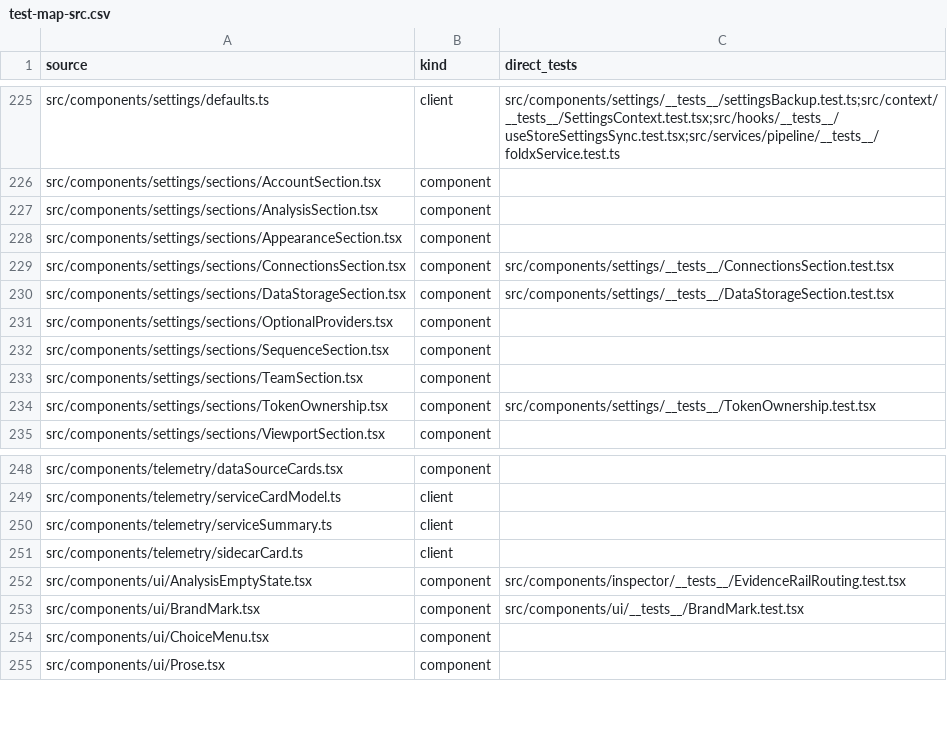
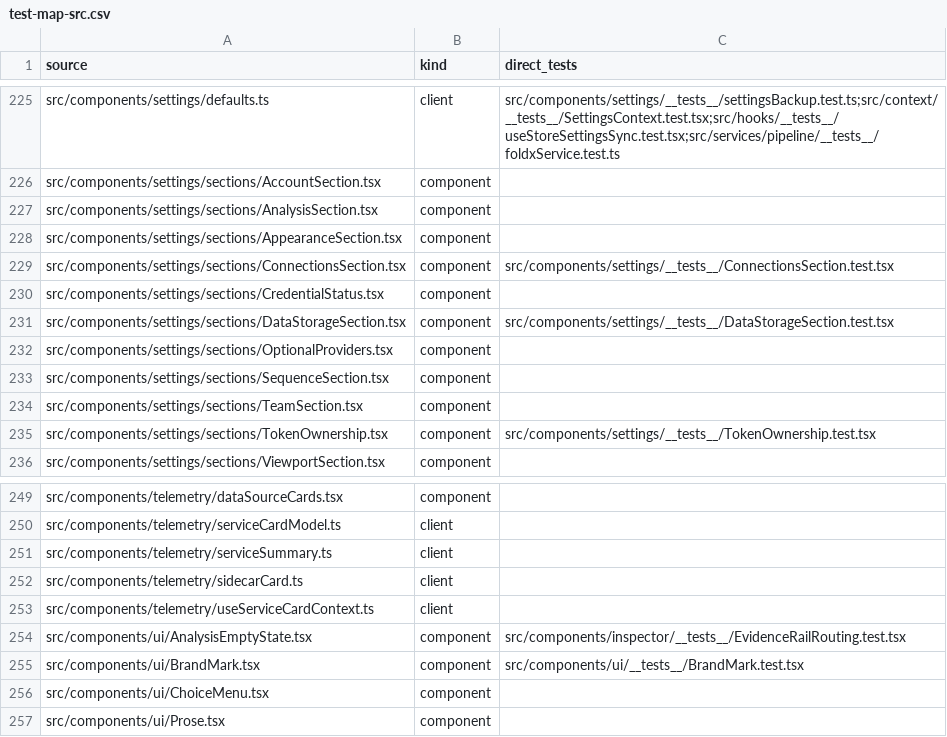
Before and after one commit to Huthaifa-HajAhmad/Missense-Structural-Explorer, a CSV file: doc/code-map/test-map-src.csv, drawn as a sheet; only a part is shown, gaps mark what is left out.

```diff
--- a/doc/code-map/test-map-src.csv
+++ b/doc/code-map/test-map-src.csv
@@ -229,2 +229,3 @@ src/components/settings/sections/AppearanceSection.tsx,component,
 src/components/settings/sections/ConnectionsSection.tsx,component,src/components/settings/__tests__/ConnectionsSection.test.tsx
+src/components/settings/sections/CredentialStatus.tsx,component,
 src/components/settings/sections/DataStorageSection.tsx,component,src/components/settings/__tests__/DataStorageSection.test.tsx
@@ -251,2 +252,3 @@ src/components/telemetry/serviceSummary.ts,client,
 src/components/telemetry/sidecarCard.ts,client,
+src/components/telemetry/useServiceCardContext.ts,client,
 src/components/ui/AnalysisEmptyState.tsx,component,src/components/inspector/__tests__/EvidenceRailRouting.test.tsx
```
Also changed, not shown: 7 other files.
